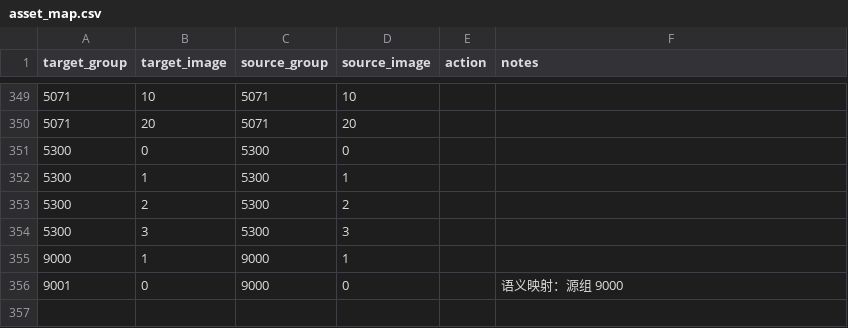
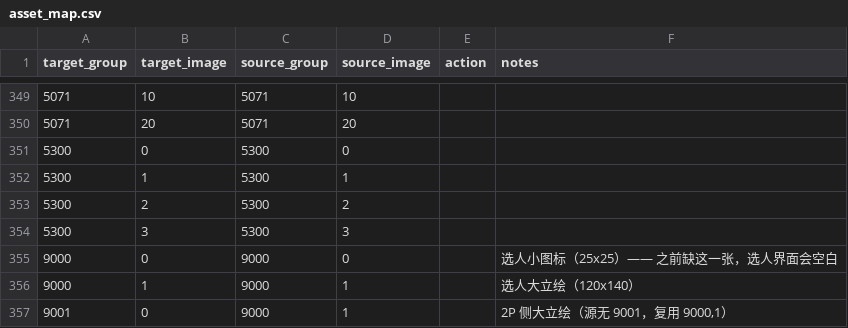
Before and after one commit to Blinkblade/KingOfFate, a CSV file: design/characters/archer/asset_map.csv, drawn as a sheet; only a part is shown, gaps mark what is left out.

```diff
--- a/design/characters/archer/asset_map.csv
+++ b/design/characters/archer/asset_map.csv
@@ -354,3 +354,4 @@ target_group,target_image,source_group,source_image,action,notes
 5300,3,5300,3,,
-9000,1,9000,1,,
-9001,0,9000,0,,语义映射：源组 9000
+9000,0,9000,0,,选人小图标（25x25）—— 之前缺这一张，选人界面会空白
+9000,1,9000,1,,选人大立绘（120x140）
+9001,0,9000,1,,"2P 侧大立绘（源无 9001，复用 9000,1）"
```
Also changed, not shown: 4 other files.
